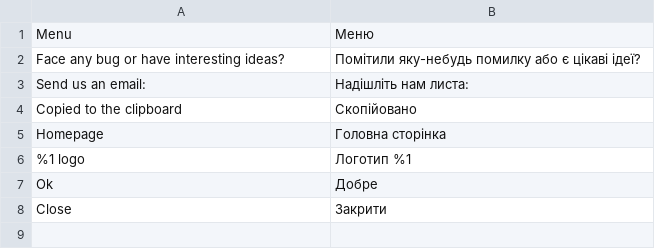
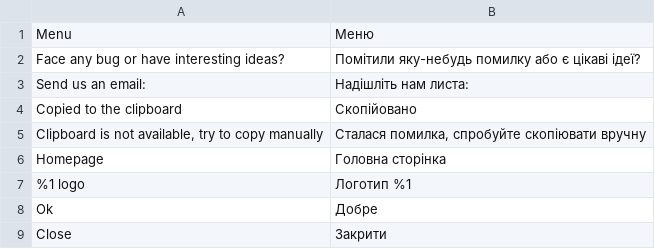
Before and after one commit to vchychuzhko/alcotimer, a CSV file: app/code/Awesome/Frontend/i18n/uk_UA.csv, drawn as a sheet.

```diff
--- a/app/code/Awesome/Frontend/i18n/uk_UA.csv
+++ b/app/code/Awesome/Frontend/i18n/uk_UA.csv
@@ -4,2 +4,3 @@
 "Copied to the clipboard","Скопійовано"
+"Clipboard is not available, try to copy manually","Сталася помилка, спробуйте скопіювати вручну"
 "Homepage","Головна сторінка"
```
Also changed, not shown: app/code/Awesome/Frontend/i18n/ru_RU.csv, 16 other files.
